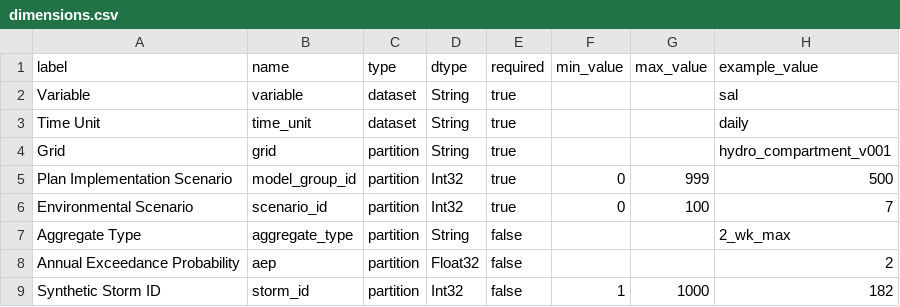
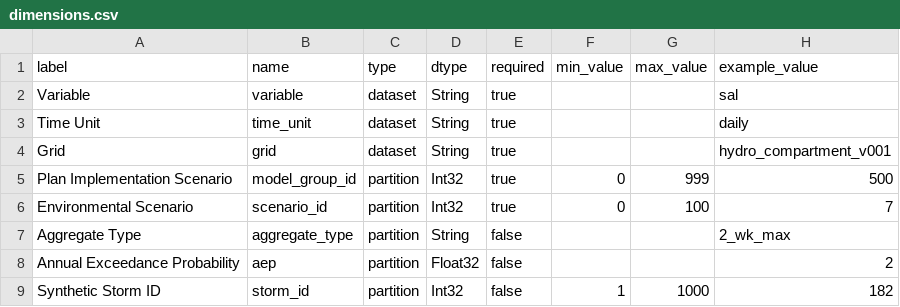
Before and after one commit to pscedu/cpra.mp.data, a CSV file: cpra/mp/data/structure/dimensions.csv, drawn as a sheet; only a part is shown.

Commit message:
fix(structure): make grid a dataset dimension

```diff
--- a/cpra/mp/data/structure/dimensions.csv
+++ b/cpra/mp/data/structure/dimensions.csv
@@ -3,3 +3,3 @@ Variable,variable,dataset,String,true,,,sal
 Time Unit,time_unit,dataset,String,true,,,daily
-Grid,grid,partition,String,true,,,hydro_compartment_v001
+Grid,grid,dataset,String,true,,,hydro_compartment_v001
 Plan Implementation Scenario,model_group_id,partition,Int32,true,0,999,500
```
